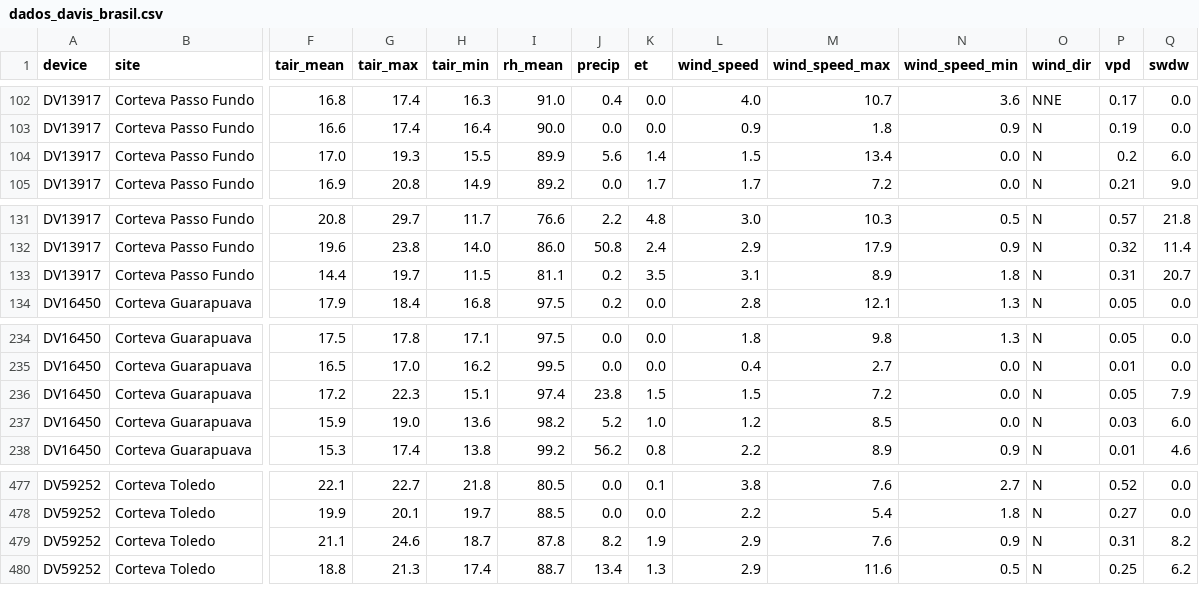
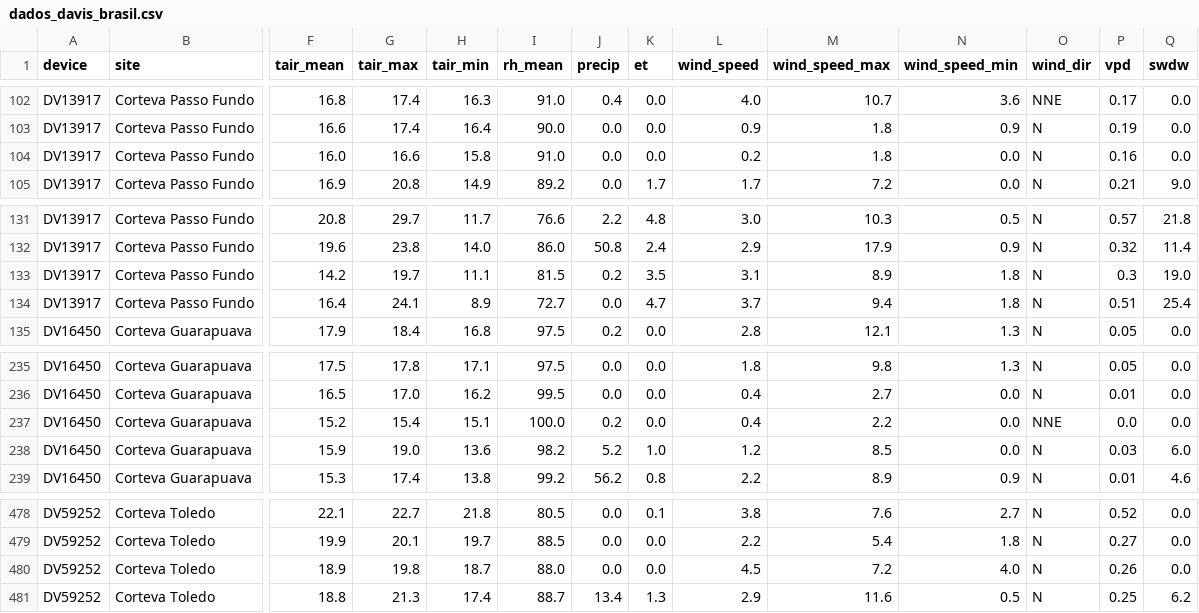
Before and after one commit to mitrutrafael/climaticos, a CSV file: dados_davis_brasil.csv, drawn as a sheet; only a part is shown, gaps mark what is left out; addresses are those after the commit; rows hold the shown columns only; the diff covers the shown part only; the diff names each change by its address in the sheet, - before the commit and + after, or states it on an @@ line.

```diff
--- a/dados_davis_brasil.csv
+++ b/dados_davis_brasil.csv
-F104 (tair_mean): 17.0
+F104 (tair_mean): 16.0
-G104 (tair_max): 19.3
+G104 (tair_max): 16.6
-H104 (tair_min): 15.5
+H104 (tair_min): 15.8
-I104 (rh_mean): 89.9
+I104 (rh_mean): 91.0
-J104 (precip): 5.6
+J104 (precip): 0.0
-K104 (et): 1.4
+K104 (et): 0.0
-L104 (wind_speed): 1.5
+L104 (wind_speed): 0.2
-M104 (wind_speed_max): 13.4
+M104 (wind_speed_max): 1.8
-P104 (vpd): 0.2
+P104 (vpd): 0.16
-Q104 (swdw): 6.0
+Q104 (swdw): 0.0
-F133 (tair_mean): 14.4
+F133 (tair_mean): 14.2
-H133 (tair_min): 11.5
+H133 (tair_min): 11.1
-I133 (rh_mean): 81.1
+I133 (rh_mean): 81.5
-P133 (vpd): 0.31
+P133 (vpd): 0.3
-Q133 (swdw): 20.7
+Q133 (swdw): 19.0
+row 134: DV13917 | Corteva Passo Fundo | 16.4 | 24.1 | 8.9 | 72.7 | 0.0 | 4.7 | 3.7 | 9.4 | 1.8 | N | 0.51 | 25.4
-F237 (tair_mean): 17.2
+F237 (tair_mean): 15.2
-G237 (tair_max): 22.3
+G237 (tair_max): 15.4
-I237 (rh_mean): 97.4
+I237 (rh_mean): 100.0
-J237 (precip): 23.8
+J237 (precip): 0.2
-K237 (et): 1.5
+K237 (et): 0.0
-L237 (wind_speed): 1.5
+L237 (wind_speed): 0.4
-M237 (wind_speed_max): 7.2
+M237 (wind_speed_max): 2.2
-O237 (wind_dir): N
+O237 (wind_dir): NNE
-P237 (vpd): 0.05
+P237 (vpd): 0.0
-Q237 (swdw): 7.9
+Q237 (swdw): 0.0
-F480 (tair_mean): 21.1
+F480 (tair_mean): 18.9
-G480 (tair_max): 24.6
+G480 (tair_max): 19.8
-I480 (rh_mean): 87.8
+I480 (rh_mean): 88.0
-J480 (precip): 8.2
+J480 (precip): 0.0
-K480 (et): 1.9
+K480 (et): 0.0
-L480 (wind_speed): 2.9
+L480 (wind_speed): 4.5
-M480 (wind_speed_max): 7.6
+M480 (wind_speed_max): 7.2
-N480 (wind_speed_min): 0.9
+N480 (wind_speed_min): 4.0
-P480 (vpd): 0.31
+P480 (vpd): 0.26
-Q480 (swdw): 8.2
+Q480 (swdw): 0.0
```
Also changed, not shown: 5 edited cells elsewhere in this file.
